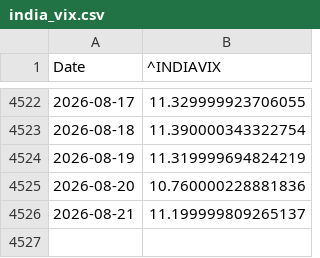
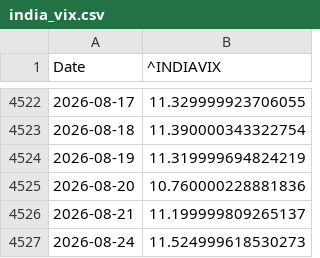
Before and after one commit to Sumanthputanemahesh/FEAR-AND-GREED-INDEX-INDIA, a CSV file: docs/data/yf_raw/india_vix.csv, drawn as a sheet; only a part is shown, gaps mark what is left out; the diff names each change by its address in the sheet, - before the commit and + after, or states it on an @@ line.

```diff
--- a/docs/data/yf_raw/india_vix.csv
+++ b/docs/data/yf_raw/india_vix.csv
+row 4527: 2026-08-24 | 11.524999618530273
```
Also changed, not shown: docs/data/india_fgi_components_raw.csv, docs/data/yf_raw/nifty50.csv, 4 other files.
